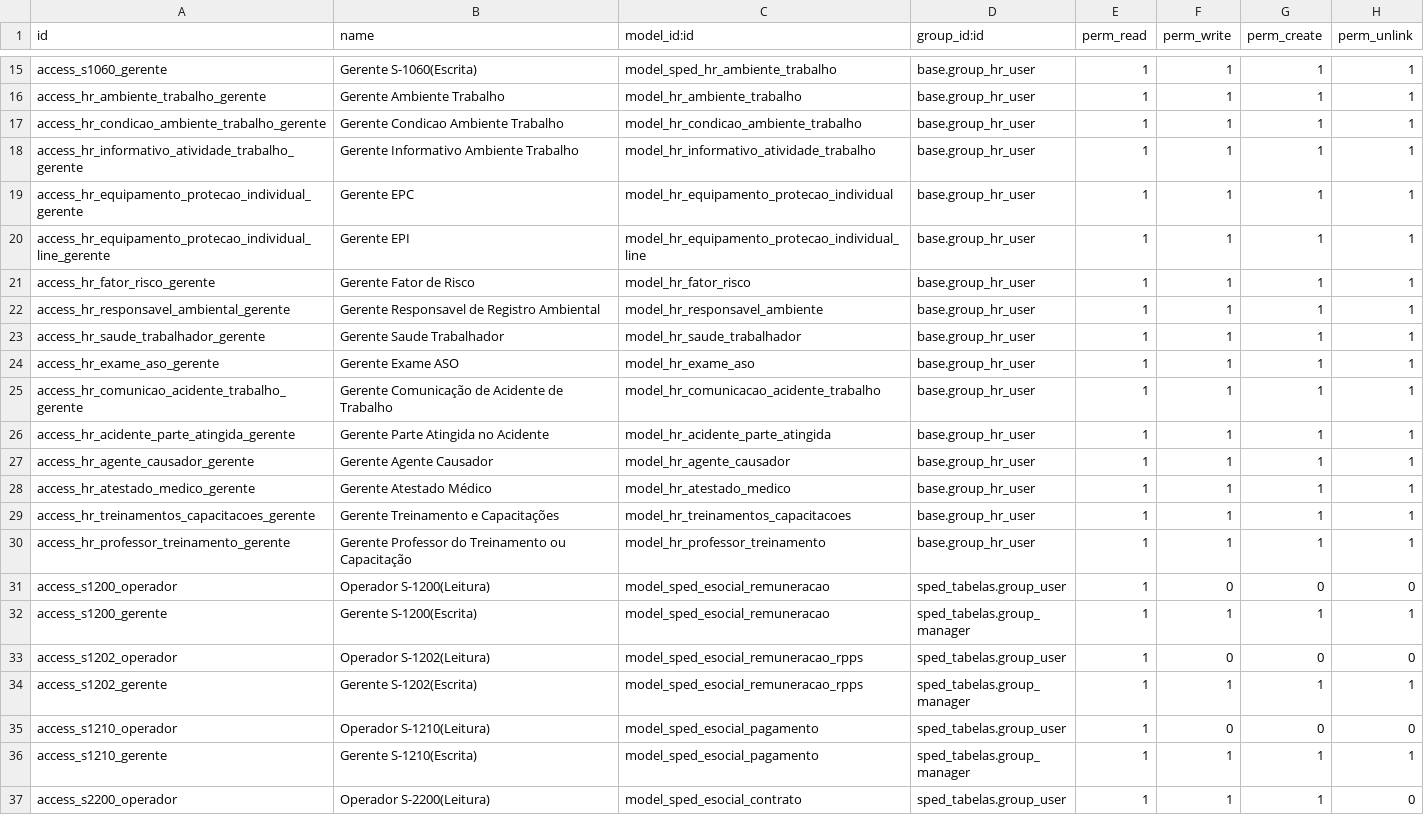
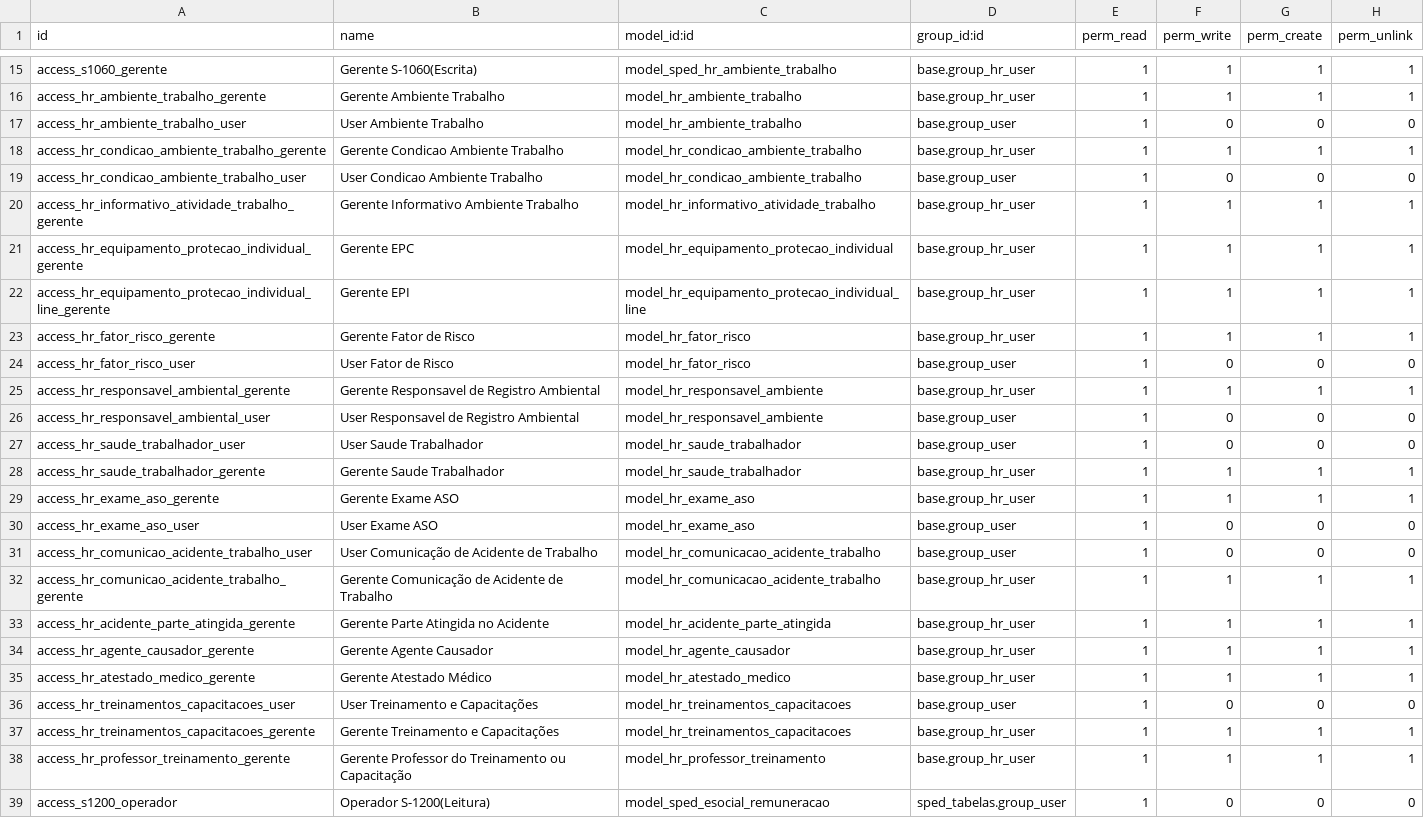
Before and after one commit to marcelsavegnago/l10n-brazil-kmee, a CSV file: sped_esocial/security/ir.model.access.csv, drawn as a sheet; only a part is shown, gaps mark what is left out; the shorter side is filled out with more unchanged rows.

Commit message:
[ADD] permissoes de modelos do SST

```diff
--- a/sped_esocial/security/ir.model.access.csv
+++ b/sped_esocial/security/ir.model.access.csv
@@ -16,3 +16,5 @@ access_s1060_gerente,Gerente S-1060(Escrita),model_sped_hr_ambiente_trabalho,bas
 access_hr_ambiente_trabalho_gerente,Gerente Ambiente Trabalho,model_hr_ambiente_trabalho,base.group_hr_user,1,1,1,1
+access_hr_ambiente_trabalho_user,User Ambiente Trabalho,model_hr_ambiente_trabalho,base.group_user,1,0,0,0
 access_hr_condicao_ambiente_trabalho_gerente,Gerente Condicao Ambiente Trabalho,model_hr_condicao_ambiente_trabalho,base.group_hr_user,1,1,1,1
+access_hr_condicao_ambiente_trabalho_user,User Condicao Ambiente Trabalho,model_hr_condicao_ambiente_trabalho,base.group_user,1,0,0,0
 access_hr_informativo_atividade_trabalho_gerente,Gerente Informativo Ambiente Trabalho,model_hr_informativo_atividade_trabalho,base.group_hr_user,1,1,1,1
@@ -21,5 +23,10 @@ access_hr_equipamento_protecao_individual_line_gerente,Gerente EPI,model_hr_equi
 access_hr_fator_risco_gerente,Gerente Fator de Risco,model_hr_fator_risco,base.group_hr_user,1,1,1,1
+access_hr_fator_risco_user,User Fator de Risco,model_hr_fator_risco,base.group_user,1,0,0,0
 access_hr_responsavel_ambiental_gerente,Gerente Responsavel de Registro Ambiental,model_hr_responsavel_ambiente,base.group_hr_user,1,1,1,1
+access_hr_responsavel_ambiental_user,User Responsavel de Registro Ambiental,model_hr_responsavel_ambiente,base.group_user,1,0,0,0
+access_hr_saude_trabalhador_user,User Saude Trabalhador,model_hr_saude_trabalhador,base.group_user,1,0,0,0
 access_hr_saude_trabalhador_gerente,Gerente Saude Trabalhador,model_hr_saude_trabalhador,base.group_hr_user,1,1,1,1
 access_hr_exame_aso_gerente,Gerente Exame ASO,model_hr_exame_aso,base.group_hr_user,1,1,1,1
+access_hr_exame_aso_user,User Exame ASO,model_hr_exame_aso,base.group_user,1,0,0,0
+access_hr_comunicao_acidente_trabalho_user,User Comunicação de Acidente de Trabalho,model_hr_comunicacao_acidente_trabalho,base.group_user,1,0,0,0
 access_hr_comunicao_acidente_trabalho_gerente,Gerente Comunicação de Acidente de Trabalho,model_hr_comunicacao_acidente_trabalho,base.group_hr_user,1,1,1,1
@@ -28,2 +35,3 @@ access_hr_agente_causador_gerente,Gerente Agente Causador,model_hr_agente_causad
 access_hr_atestado_medico_gerente,Gerente Atestado Médico,model_hr_atestado_medico,base.group_hr_user,1,1,1,1
+access_hr_treinamentos_capacitacoes_user,User Treinamento e Capacitações,model_hr_treinamentos_capacitacoes,base.group_user,1,0,0,0
 access_hr_treinamentos_capacitacoes_gerente,Gerente Treinamento e Capacitações,model_hr_treinamentos_capacitacoes,base.group_hr_user,1,1,1,1
```
